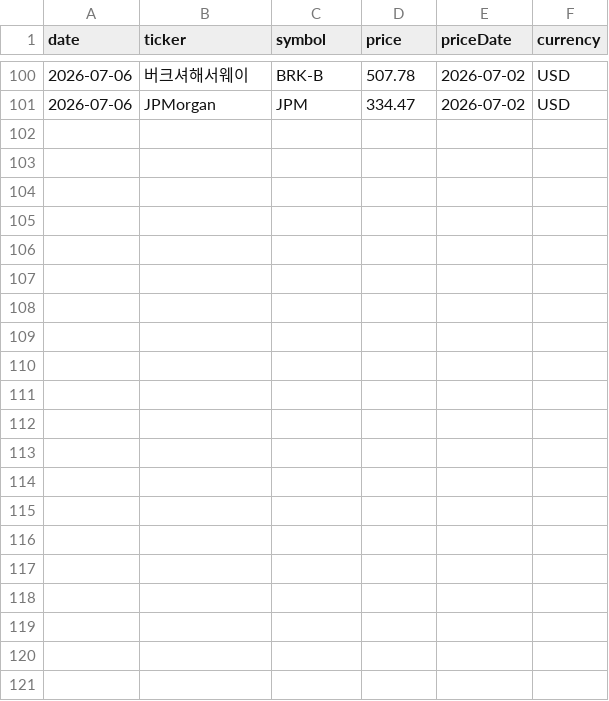
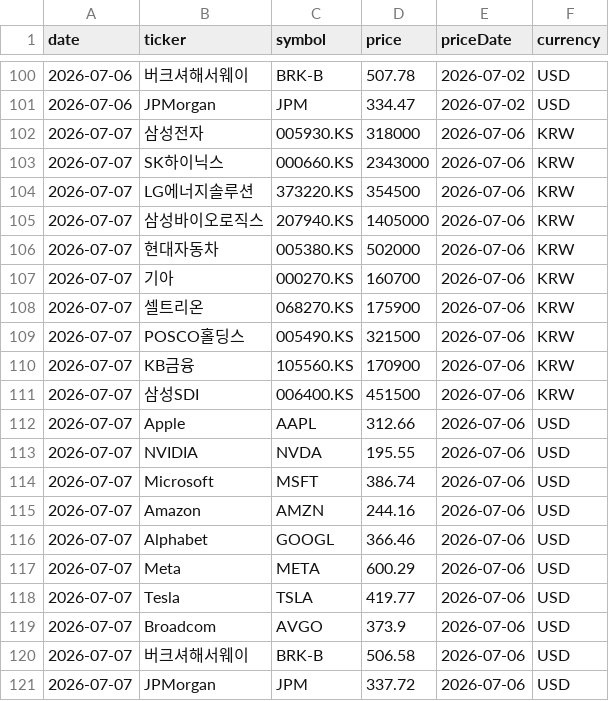
Before and after one commit to dev-jhjoo/morning-report-alpha, a CSV file: data/prices.csv, drawn as a sheet; only a part is shown, gaps mark what is left out; the diff names each change by its address in the sheet, - before the commit and + after, or states it on an @@ line.

```diff
--- a/data/prices.csv
+++ b/data/prices.csv
+row 102: 2026-07-07 | 삼성전자 | 005930.KS | 318000 | 2026-07-06 | KRW
+row 103: 2026-07-07 | SK하이닉스 | 000660.KS | 2343000 | 2026-07-06 | KRW
+row 104: 2026-07-07 | LG에너지솔루션 | 373220.KS | 354500 | 2026-07-06 | KRW
+row 105: 2026-07-07 | 삼성바이오로직스 | 207940.KS | 1405000 | 2026-07-06 | KRW
+row 106: 2026-07-07 | 현대자동차 | 005380.KS | 502000 | 2026-07-06 | KRW
+row 107: 2026-07-07 | 기아 | 000270.KS | 160700 | 2026-07-06 | KRW
+row 108: 2026-07-07 | 셀트리온 | 068270.KS | 175900 | 2026-07-06 | KRW
+row 109: 2026-07-07 | POSCO홀딩스 | 005490.KS | 321500 | 2026-07-06 | KRW
+row 110: 2026-07-07 | KB금융 | 105560.KS | 170900 | 2026-07-06 | KRW
+row 111: 2026-07-07 | 삼성SDI | 006400.KS | 451500 | 2026-07-06 | KRW
+row 112: 2026-07-07 | Apple | AAPL | 312.66 | 2026-07-06 | USD
+row 113: 2026-07-07 | NVIDIA | NVDA | 195.55 | 2026-07-06 | USD
+row 114: 2026-07-07 | Microsoft | MSFT | 386.74 | 2026-07-06 | USD
+row 115: 2026-07-07 | Amazon | AMZN | 244.16 | 2026-07-06 | USD
+row 116: 2026-07-07 | Alphabet | GOOGL | 366.46 | 2026-07-06 | USD
+row 117: 2026-07-07 | Meta | META | 600.29 | 2026-07-06 | USD
+row 118: 2026-07-07 | Tesla | TSLA | 419.77 | 2026-07-06 | USD
+row 119: 2026-07-07 | Broadcom | AVGO | 373.9 | 2026-07-06 | USD
+row 120: 2026-07-07 | 버크셔해서웨이 | BRK-B | 506.58 | 2026-07-06 | USD
+row 121: 2026-07-07 | JPMorgan | JPM | 337.72 | 2026-07-06 | USD
```
Also changed, not shown: 1 other file.
